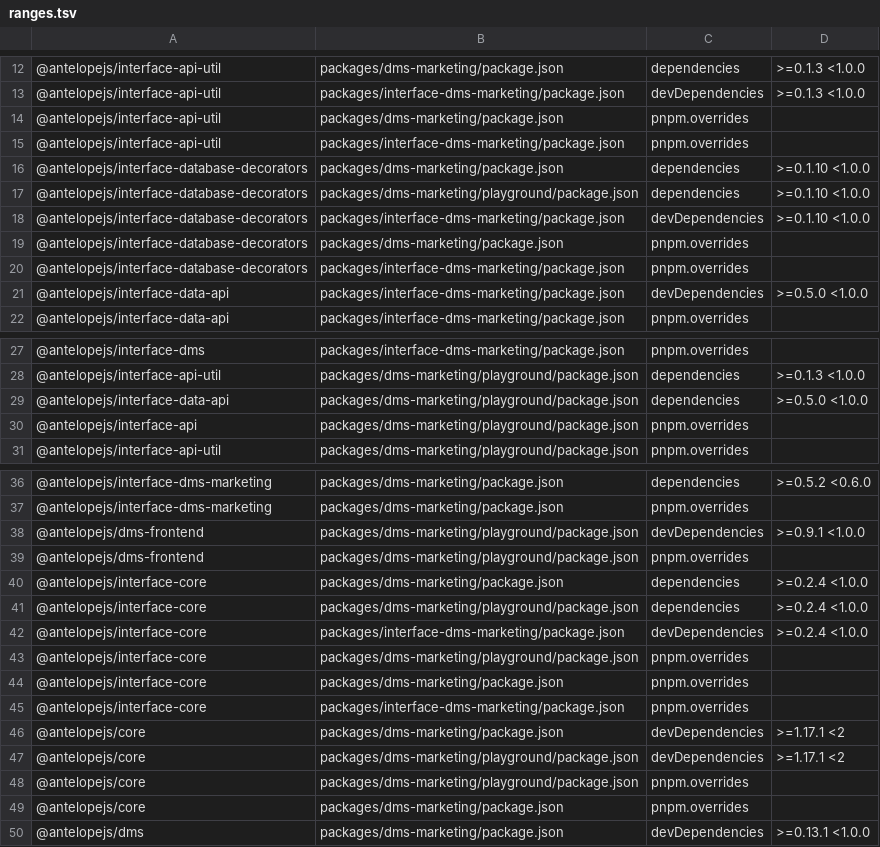
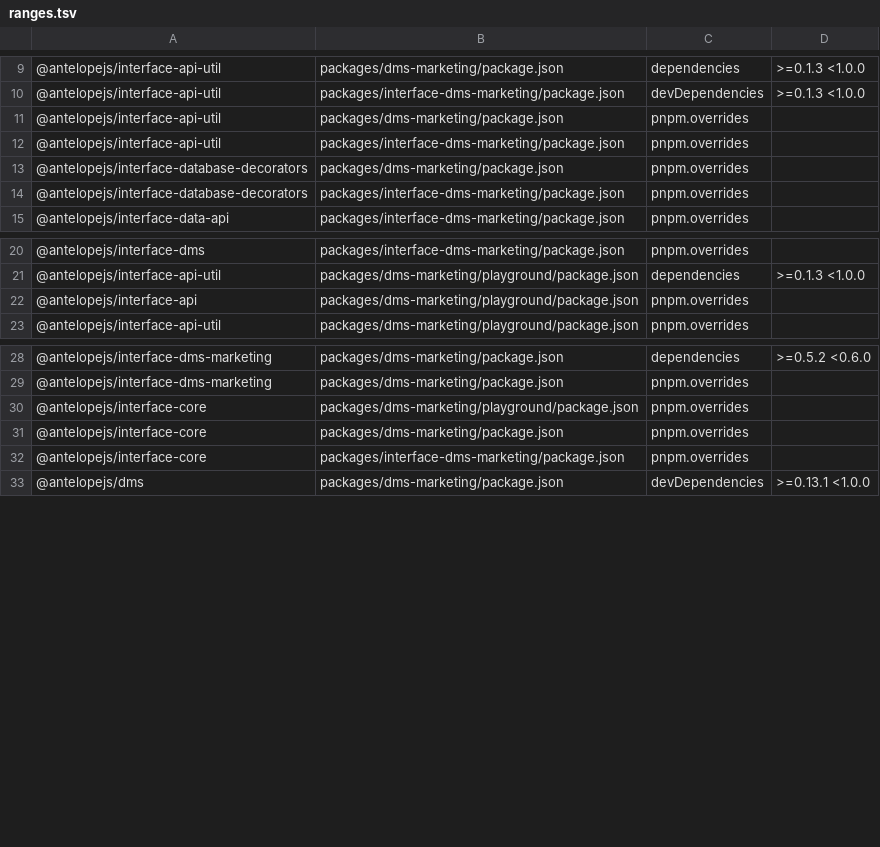
Before and after one commit to AntelopeJS/dms-marketing, a TSV file: .campaign/tgz/ranges.tsv, drawn as a sheet; only a part is shown, gaps mark what is left out; the diff covers the shown part only; the diff names each change by its address in the sheet, - before the commit and + after, or states it on an @@ line.

Commit message:
build(deps): take the released core, dms-frontend, interface-core, interface-data-api, interface-database-decorators, mongodb

```diff
--- a/.campaign/tgz/ranges.tsv
+++ b/.campaign/tgz/ranges.tsv
-row 16: @antelopejs/interface-database-decorators | packages/dms-marketing/package.json | dependencies | >=0.1.10 <1.0.0
-row 17: @antelopejs/interface-database-decorators | packages/dms-marketing/playground/package.json | dependencies | >=0.1.10 <1.0.0
-row 18: @antelopejs/interface-database-decorators | packages/interface-dms-marketing/package.json | devDependencies | >=0.1.10 <1.0.0
-row 21: @antelopejs/interface-data-api | packages/interface-dms-marketing/package.json | devDependencies | >=0.5.0 <1.0.0
-row 29: @antelopejs/interface-data-api | packages/dms-marketing/playground/package.json | dependencies | >=0.5.0 <1.0.0
-row 38: @antelopejs/dms-frontend | packages/dms-marketing/playground/package.json | devDependencies | >=0.9.1 <1.0.0
-row 39: @antelopejs/dms-frontend | packages/dms-marketing/playground/package.json | pnpm.overrides
-row 40: @antelopejs/interface-core | packages/dms-marketing/package.json | dependencies | >=0.2.4 <1.0.0
-row 41: @antelopejs/interface-core | packages/dms-marketing/playground/package.json | dependencies | >=0.2.4 <1.0.0
-row 42: @antelopejs/interface-core | packages/interface-dms-marketing/package.json | devDependencies | >=0.2.4 <1.0.0
-row 46: @antelopejs/core | packages/dms-marketing/package.json | devDependencies | >=1.17.1 <2
-row 47: @antelopejs/core | packages/dms-marketing/playground/package.json | devDependencies | >=1.17.1 <2
-row 48: @antelopejs/core | packages/dms-marketing/playground/package.json | pnpm.overrides
-row 49: @antelopejs/core | packages/dms-marketing/package.json | pnpm.overrides
```
Also changed, not shown: 3 removed rows elsewhere in this file, 15 other files.
